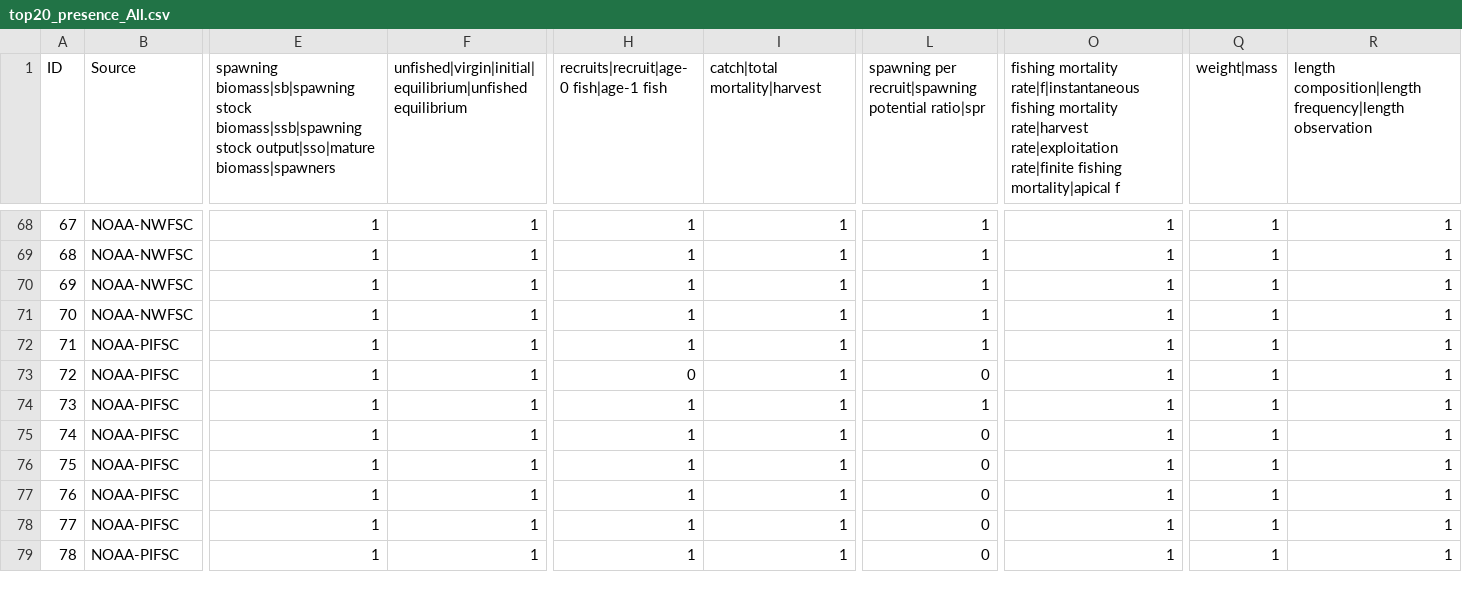
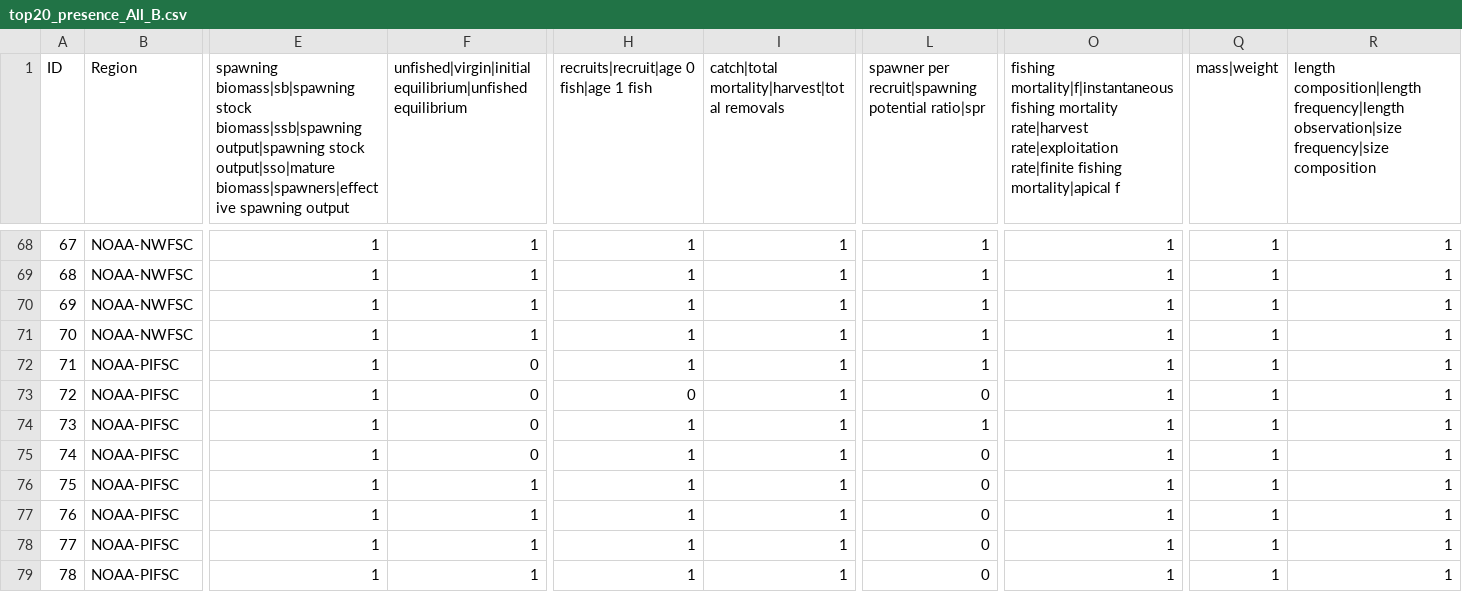
Before and after one commit to nmfs-fish-tools/fishdictionary, a CSV file: TextAnalysis/top20_presence_All_B.csv (was TextAnalysis/top20_presence_All.csv), drawn as a sheet; only a part is shown, gaps mark what is left out; the diff covers the shown part only; the diff names each change by its address in the sheet, - before the commit and + after, or states it on an @@ line.

```diff
--- a/TextAnalysis/top20_presence_All.csv
+++ b/TextAnalysis/top20_presence_All_B.csv
-B1: Source
+B1: Region
-E1: …stock biomass|ssb|spawning stock output|sso|mature biomass|spawners
+E1: …stock biomass|ssb|spawning output|spawning stock output|sso|mature biomass|spawners|effective spawning output
-F1: unfished|virgin|initial|equilibrium|unfished equilibrium
+F1: unfished|virgin|initial equilibrium|unfished equilibrium
-H1: recruits|recruit|age-0 fish|age-1 fish
+H1: recruits|recruit|age 0 fish|age 1 fish
-I1: catch|total mortality|harvest
+I1: catch|total mortality|harvest|total removals
-L1: spawning per recruit|spawning…
+L1: spawner per recruit|spawning…
-O1: fishing mortality rate|f|instantaneous fishing mortality…
+O1: fishing mortality|f|instantaneous fishing mortality…
-Q1: weight|mass
+Q1: mass|weight
-R1: …composition|length frequency|length observation
+R1: …composition|length frequency|length observation|size frequency|size composition
-F72:F75: 1
+F72:F75: 0
```
Also changed, not shown: 23 edited cells elsewhere in this file, TextAnalysis/top10_frequency.csv, TextAnalysis/top10_presence.csv, 50 other files.
